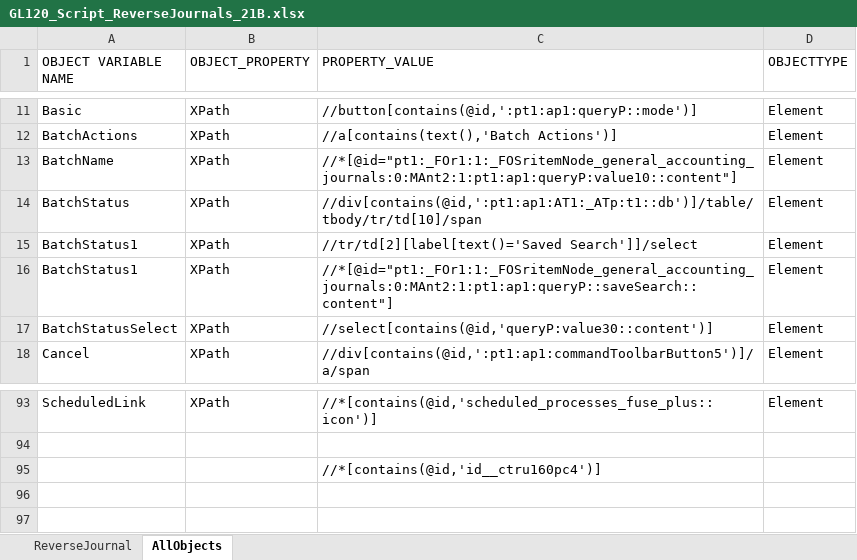
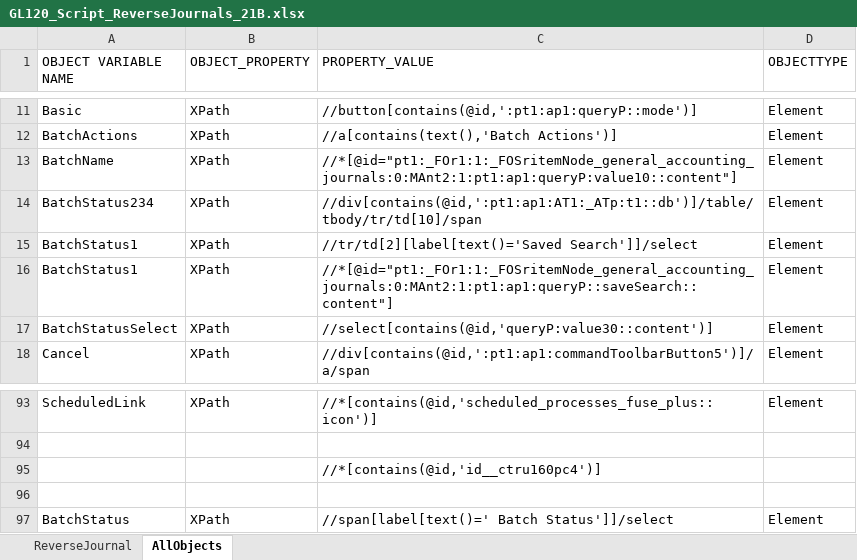
Before and after one commit to rt8228/Gnb_Fusion, an Excel workbook: GL120_Script_ReverseJournals_21B.xlsx, sheet AllObjects, drawn as a sheet; only a part is shown, gaps mark what is left out; values as stored, in another font and other column widths than the file's, no borders; conditional formats not drawn; the diff names each change by its address in the sheet, - before the commit and + after, or states it on an @@ line.

```diff
--- a/GL120_Script_ReverseJournals_21B.xlsx (sheet AllObjects)
+++ b/GL120_Script_ReverseJournals_21B.xlsx (sheet AllObjects)
-A14 (OBJECT VARIABLE NAME): BatchStatus
+A14 (OBJECT VARIABLE NAME): BatchStatus234
+row 96: (empty)
+row 97: BatchStatus | XPath | //span[label[text()=' Batch Status']]/select | Element
```
Also changed, not shown: sheet ReverseJournal, GL120_TestData_ReverseJournals_21B.xlsx.
